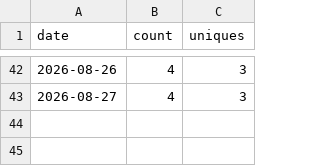
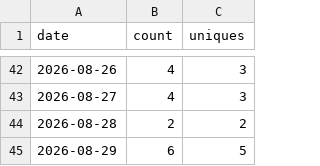
Before and after one commit to Kr1sCode/adminreminder, a CSV file: .github/traffic/clones.csv, drawn as a sheet; only a part is shown, gaps mark what is left out.

```diff
--- a/.github/traffic/clones.csv
+++ b/.github/traffic/clones.csv
@@ -43 +43,3 @@ date,count,uniques
 2026-08-27,4,3
+2026-08-28,2,2
+2026-08-29,6,5
```
Also changed, not shown: .github/traffic/views.csv.
